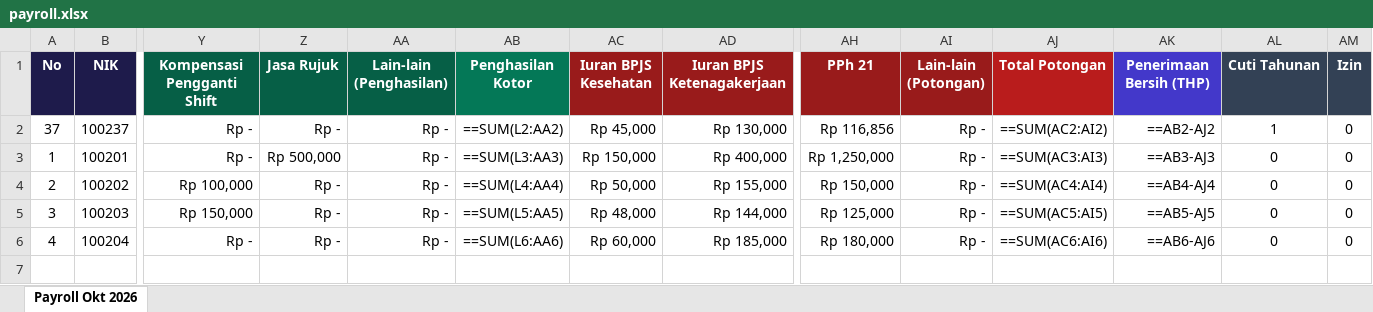
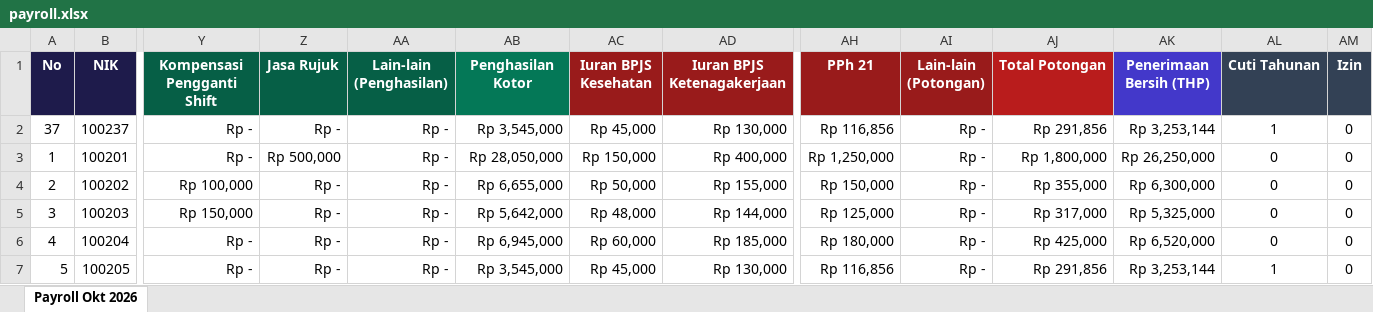
Before and after one commit to RSIAPutiBungsu0/slip-gaji-app, an Excel workbook: Payroll/data/payroll.xlsx, sheet Payroll Okt 2026, drawn as a sheet; only a part is shown, gaps mark what is left out; values as stored, in another font and other column widths than the file's, no borders; formulas without a stored value are shown as written; rows hold the shown columns only; the diff names each change by its address in the sheet, - before the commit and + after, or states it on an @@ line.

```diff
--- a/Payroll/data/payroll.xlsx (sheet Payroll Okt 2026)
+++ b/Payroll/data/payroll.xlsx (sheet Payroll Okt 2026)
-AB2 (Penghasilan Kotor): ==SUM(L2:AA2)
+AB2 (Penghasilan Kotor): Rp 3,545,000
-AJ2 (Total Potongan): ==SUM(AC2:AI2)
+AJ2 (Total Potongan): Rp 291,856
-AK2 (Penerimaan Bersih (THP)): ==AB2-AJ2
+AK2 (Penerimaan Bersih (THP)): Rp 3,253,144
-AB3 (Penghasilan Kotor): ==SUM(L3:AA3)
+AB3 (Penghasilan Kotor): Rp 28,050,000
-AJ3 (Total Potongan): ==SUM(AC3:AI3)
+AJ3 (Total Potongan): Rp 1,800,000
-AK3 (Penerimaan Bersih (THP)): ==AB3-AJ3
+AK3 (Penerimaan Bersih (THP)): Rp 26,250,000
-AB4 (Penghasilan Kotor): ==SUM(L4:AA4)
+AB4 (Penghasilan Kotor): Rp 6,655,000
-AJ4 (Total Potongan): ==SUM(AC4:AI4)
+AJ4 (Total Potongan): Rp 355,000
-AK4 (Penerimaan Bersih (THP)): ==AB4-AJ4
+AK4 (Penerimaan Bersih (THP)): Rp 6,300,000
-AB5 (Penghasilan Kotor): ==SUM(L5:AA5)
+AB5 (Penghasilan Kotor): Rp 5,642,000
-AJ5 (Total Potongan): ==SUM(AC5:AI5)
+AJ5 (Total Potongan): Rp 317,000
-AK5 (Penerimaan Bersih (THP)): ==AB5-AJ5
+AK5 (Penerimaan Bersih (THP)): Rp 5,325,000
-AB6 (Penghasilan Kotor): ==SUM(L6:AA6)
+AB6 (Penghasilan Kotor): Rp 6,945,000
-AJ6 (Total Potongan): ==SUM(AC6:AI6)
+AJ6 (Total Potongan): Rp 425,000
-AK6 (Penerimaan Bersih (THP)): ==AB6-AJ6
+AK6 (Penerimaan Bersih (THP)): Rp 6,520,000
+row 7: 5 | 100205 | Rp - | Rp - | Rp - | Rp 3,545,000 | Rp 45,000 | Rp 130,000 | Rp 116,856 | Rp - | Rp 291,856 | Rp 3,253,144 | 1 | 0
```
Also changed, not shown: Payroll/data/payroll-template.xlsx, 16 other files.
